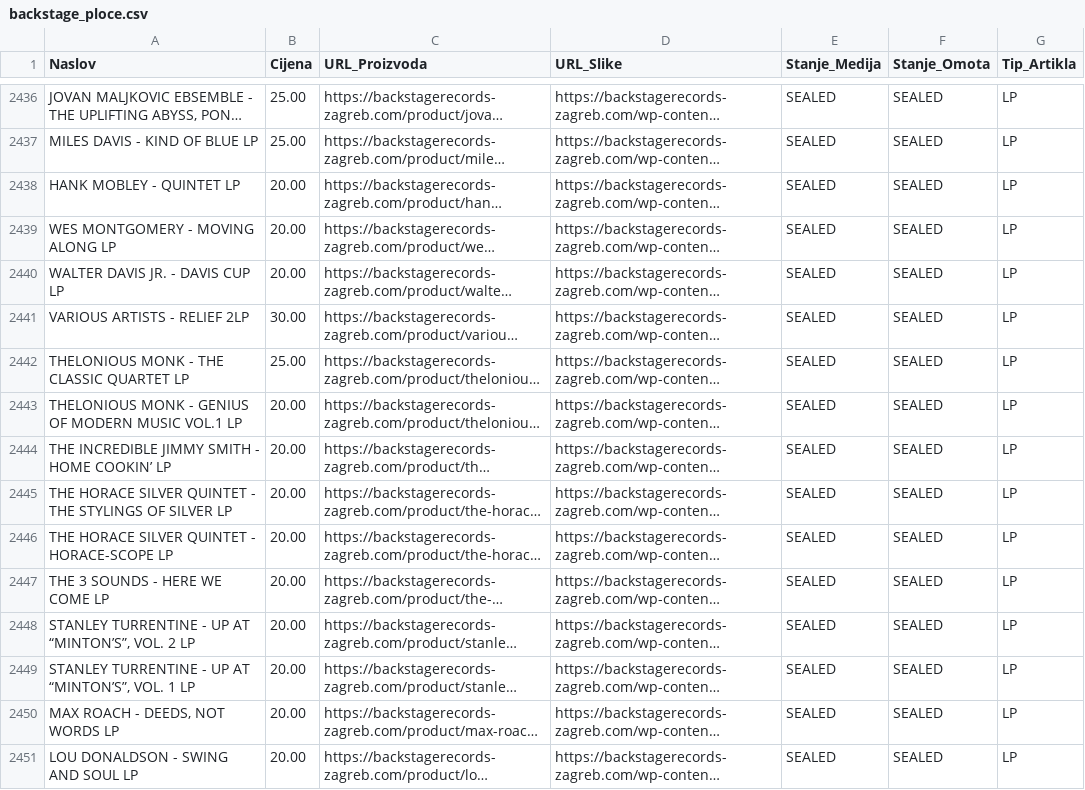
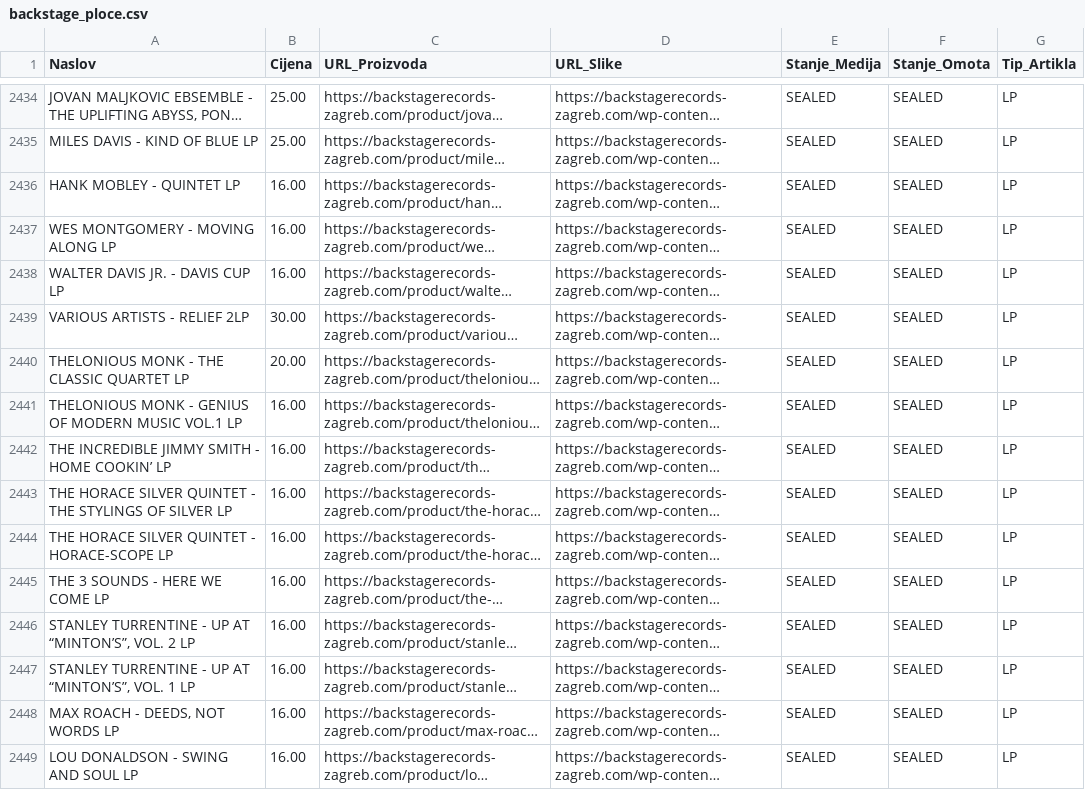
Before and after one commit to Z0M81Eb/baza-ploca, a CSV file: backstage_ploce.csv, drawn as a sheet; only a part is shown, gaps mark what is left out; long unchanged cells end in …; addresses are those after the commit; the diff covers the shown part only; the diff names each change by its address in the sheet, - before the commit and + after, or states it on an @@ line.

```diff
--- a/backstage_ploce.csv
+++ b/backstage_ploce.csv
-B2436:B2438 (Cijena): 20.00
+B2436:B2438 (Cijena): 16.00
-B2440 (Cijena): 25.00
+B2440 (Cijena): 20.00
-B2441:B2449 (Cijena): 20.00
+B2441:B2449 (Cijena): 16.00
```
Also changed, not shown: 3 removed rows and 79 edited cells elsewhere in this file, crorec_ploce.csv, maldoror_ploce.csv, 24 other files.
